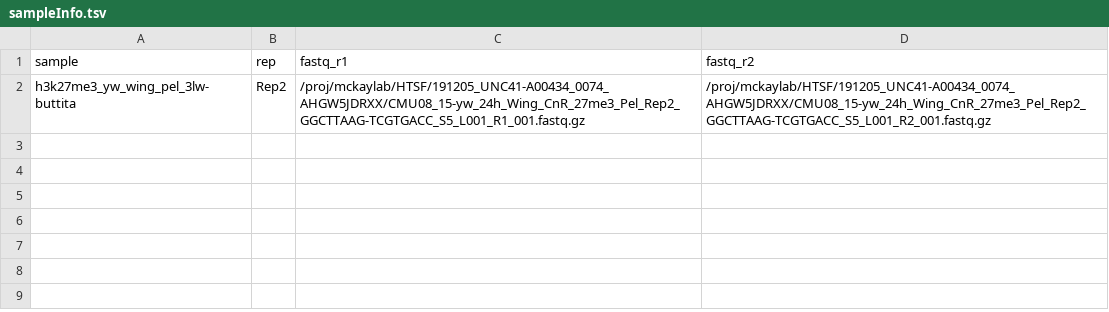
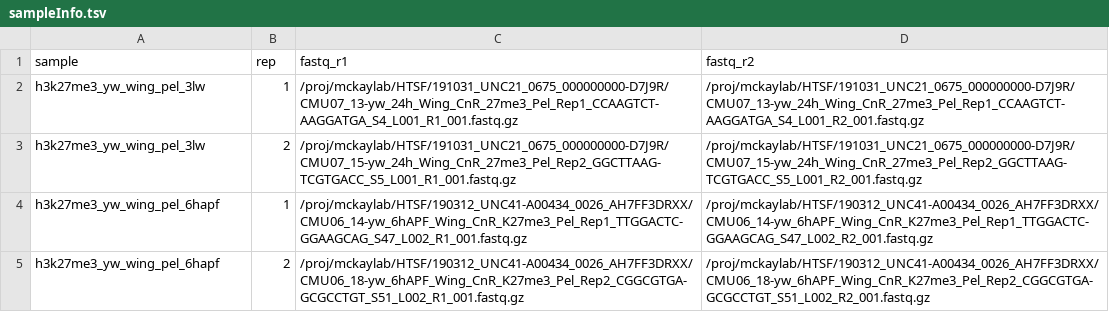
Before and after one commit to half-adder/k27me3-disc-dynamics_cutNrun-pipeline, a TSV file: sampleInfo.tsv, drawn as a sheet.

Commit message:
add Chris' data back to the sample sheet

```diff
--- a/sampleInfo.tsv
+++ b/sampleInfo.tsv
@@ -1,2 +1,5 @@
 sample	rep	fastq_r1	fastq_r2
-h3k27me3_yw_wing_pel_3lw-buttita	Rep2	/proj/mckaylab/HTSF/191205_UNC41-A00434_0074_AHGW5JDRXX/CMU08_15-yw_24h_Wing_CnR_27me3_Pel_Rep2_GGCTTAAG-TCGTGACC_S5_L001_R1_001.fastq.gz	/proj/mckaylab/HTSF/191205_UNC41-A00434_0074_AHGW5JDRXX/CMU08_15-yw_24h_Wing_CnR_27me3_Pel_Rep2_GGCTTAAG-TCGTGACC_S5_L001_R2_001.fastq.gz
+h3k27me3_yw_wing_pel_3lw	1	/proj/mckaylab/HTSF/191031_UNC21_0675_000000000-D7J9R/CMU07_13-yw_24h_Wing_CnR_27me3_Pel_Rep1_CCAAGTCT-AAGGATGA_S4_L001_R1_001.fastq.gz	/proj/mckaylab/HTSF/191031_UNC21_0675_000000000-D7J9R/CMU07_13-yw_24h_Wing_CnR_27me3_Pel_Rep1_CCAAGTCT-AAGGATGA_S4_L001_R2_001.fastq.gz
+h3k27me3_yw_wing_pel_3lw	2	/proj/mckaylab/HTSF/191031_UNC21_0675_000000000-D7J9R/CMU07_15-yw_24h_Wing_CnR_27me3_Pel_Rep2_GGCTTAAG-TCGTGACC_S5_L001_R1_001.fastq.gz	/proj/mckaylab/HTSF/191031_UNC21_0675_000000000-D7J9R/CMU07_15-yw_24h_Wing_CnR_27me3_Pel_Rep2_GGCTTAAG-TCGTGACC_S5_L001_R2_001.fastq.gz
+h3k27me3_yw_wing_pel_6hapf	1	/proj/mckaylab/HTSF/190312_UNC41-A00434_0026_AH7FF3DRXX/CMU06_14-yw_6hAPF_Wing_CnR_K27me3_Pel_Rep1_TTGGACTC-GGAAGCAG_S47_L002_R1_001.fastq.gz	/proj/mckaylab/HTSF/190312_UNC41-A00434_0026_AH7FF3DRXX/CMU06_14-yw_6hAPF_Wing_CnR_K27me3_Pel_Rep1_TTGGACTC-GGAAGCAG_S47_L002_R2_001.fastq.gz
+h3k27me3_yw_wing_pel_6hapf	2	/proj/mckaylab/HTSF/190312_UNC41-A00434_0026_AH7FF3DRXX/CMU06_18-yw_6hAPF_Wing_CnR_K27me3_Pel_Rep2_CGGCGTGA-GCGCCTGT_S51_L002_R1_001.fastq.gz	/proj/mckaylab/HTSF/190312_UNC41-A00434_0026_AH7FF3DRXX/CMU06_18-yw_6hAPF_Wing_CnR_K27me3_Pel_Rep2_CGGCGTGA-GCGCCTGT_S51_L002_R2_001.fastq.gz
```
